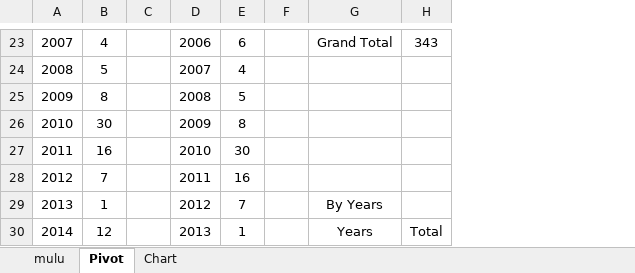
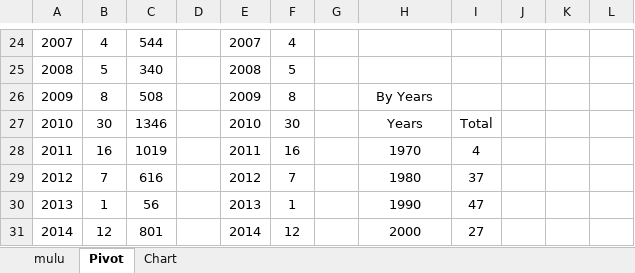
Before and after one commit to dockerian/poetry, an Excel workbook: blog/data/shiji.xlsx, sheet Pivot, drawn as a sheet; only a part is shown, gaps mark what is left out; values as stored, in another font and other column widths than the file's, no borders; addresses are those after the commit; the diff covers the shown part only; the diff names each change by its address in the sheet, - before the commit and + after, or states it on an @@ line.

```diff
--- a/blog/data/shiji.xlsx (sheet Pivot)
+++ b/blog/data/shiji.xlsx (sheet Pivot)
+column C, rows 24-31: 544 | 340 | 508 | 1346 | 1019 | 616 | 56 | 801
+column J, empty
+column K, empty
+column L, empty
-E24: 2006
+E24: 2007
-F24: 6
+F24: 4
-H24: Grand Total
+H24: (empty)
-I24: 343
+I24: (empty)
-E25: 2007
+E25: 2008
-F25: 4
+F25: 5
-E26: 2008
+E26: 2009
-F26: 5
+F26: 8
-H26: (empty)
+H26: By Years
-E27: 2009
+E27: 2010
-F27: 8
+F27: 30
-H27: (empty)
+H27: Years
-I27: (empty)
+I27: Total
-E28: 2010
+E28: 2011
-F28: 30
+F28: 16
-H28: (empty)
+H28: 1970
-I28: (empty)
+I28: 4
-E29: 2011
+E29: 2012
-F29: 16
+F29: 7
-H29: (empty)
+H29: 1980
-I29: (empty)
+I29: 37
-E30: 2012
+E30: 2013
-F30: 7
+F30: 1
-H30: By Years
+H30: 1990
-I30: (empty)
+I30: 47
-E31: 2013
+E31: 2014
-F31: 1
+F31: 12
-H31: Years
+H31: 2000
-I31: Total
+I31: 27
```
Also changed, not shown: 1 added row, 1 removed row, 128 edited cells and cell formats elsewhere in this sheet, sheet mulu, formulas that keep their value, charts or pictures, 30 other files.
